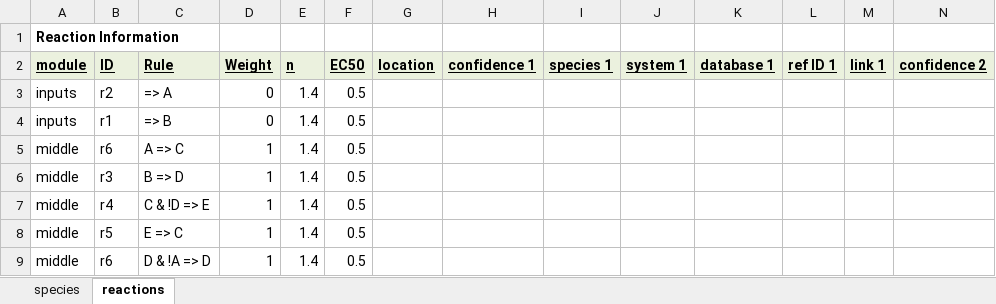
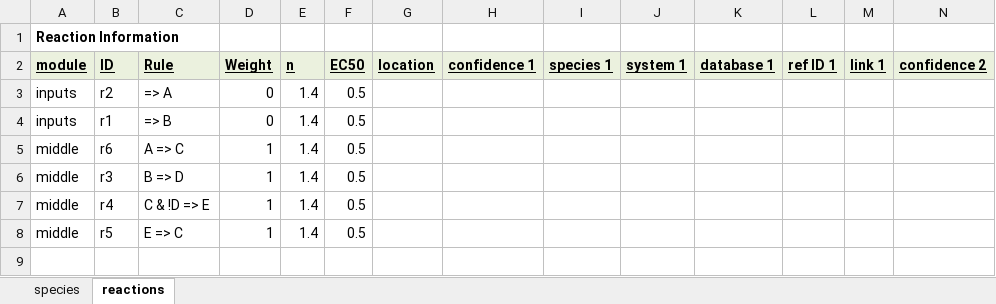
Before and after one commit to saucermanlab/Netflux, an Excel workbook: Netflux/models/exampleNet.xlsx, sheet reactions, drawn as a sheet; only a part is shown; values as stored, in another font and other column widths than the file's, no borders; rows hold the shown columns only; the diff names each change by its address in the sheet, - before the commit and + after, or states it on an @@ line.

```diff
--- a/Netflux/models/exampleNet.xlsx (sheet reactions)
+++ b/Netflux/models/exampleNet.xlsx (sheet reactions)
-row 9: middle | r6 | D & !A => D | 1 | 1.4 | 0.5
```
Also changed, not shown: 6 other files.
